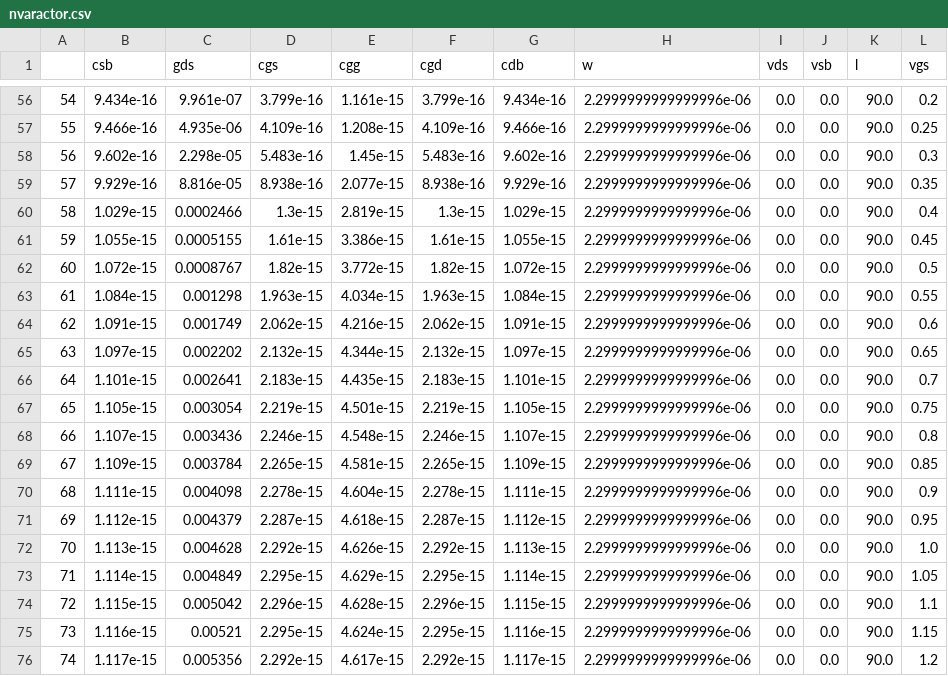
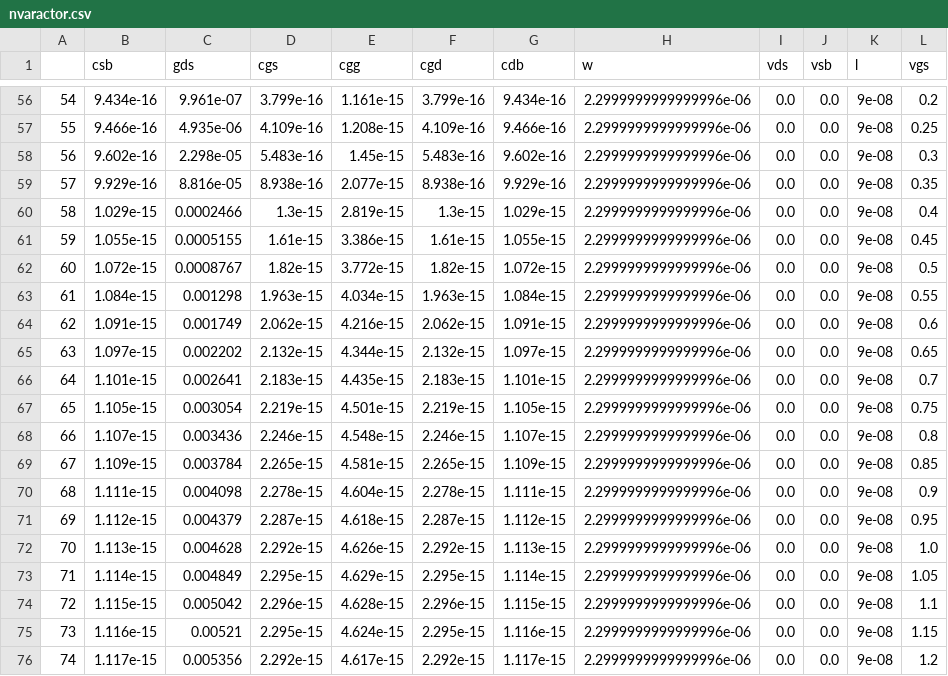
Before and after one commit to das-dias/gostpy, a CSV file: src/data/luts/nvaractor.csv, drawn as a sheet; only a part is shown, gaps mark what is left out; the diff covers the shown part only.

```diff
--- a/src/data/luts/nvaractor.csv
+++ b/src/data/luts/nvaractor.csv
@@ -56,21 +56,21 @@
-54,9.434e-16,9.961e-07,3.799e-16,1.161e-15,3.799e-16,9.434e-16,2.2999999999999996e-06,0.0,0.0,90.0,0.2
-55,9.466e-16,4.935e-06,4.109e-16,1.208e-15,4.109e-16,9.466e-16,2.2999999999999996e-06,0.0,0.0,90.0,0.25
-56,9.602e-16,2.298e-05,5.483e-16,1.45e-15,5.483e-16,9.602e-16,2.2999999999999996e-06,0.0,0.0,90.0,0.3
-57,9.929e-16,8.816e-05,8.938e-16,2.077e-15,8.938e-16,9.929e-16,2.2999999999999996e-06,0.0,0.0,90.0,0.35
-58,1.029e-15,0.0002466,1.3e-15,2.819e-15,1.3e-15,1.029e-15,2.2999999999999996e-06,0.0,0.0,90.0,0.4
-59,1.055e-15,0.0005155,1.61e-15,3.386e-15,1.61e-15,1.055e-15,2.2999999999999996e-06,0.0,0.0,90.0,0.45
-60,1.072e-15,0.0008767,1.82e-15,3.772e-15,1.82e-15,1.072e-15,2.2999999999999996e-06,0.0,0.0,90.0,0.5
-61,1.084e-15,0.001298,1.963e-15,4.034e-15,1.963e-15,1.084e-15,2.2999999999999996e-06,0.0,0.0,90.0,0.55
-62,1.091e-15,0.001749,2.062e-15,4.216e-15,2.062e-15,1.091e-15,2.2999999999999996e-06,0.0,0.0,90.0,0.6
-63,1.097e-15,0.002202,2.132e-15,4.344e-15,2.132e-15,1.097e-15,2.2999999999999996e-06,0.0,0.0,90.0,0.65
-64,1.101e-15,0.002641,2.183e-15,4.435e-15,2.183e-15,1.101e-15,2.2999999999999996e-06,0.0,0.0,90.0,0.7
-65,1.105e-15,0.003054,2.219e-15,4.501e-15,2.219e-15,1.105e-15,2.2999999999999996e-06,0.0,0.0,90.0,0.75
-66,1.107e-15,0.003436,2.246e-15,4.548e-15,2.246e-15,1.107e-15,2.2999999999999996e-06,0.0,0.0,90.0,0.8
-67,1.109e-15,0.003784,2.265e-15,4.581e-15,2.265e-15,1.109e-15,2.2999999999999996e-06,0.0,0.0,90.0,0.85
-68,1.111e-15,0.004098,2.278e-15,4.604e-15,2.278e-15,1.111e-15,2.2999999999999996e-06,0.0,0.0,90.0,0.9
-69,1.112e-15,0.004379,2.287e-15,4.618e-15,2.287e-15,1.112e-15,2.2999999999999996e-06,0.0,0.0,90.0,0.95
-70,1.113e-15,0.004628,2.292e-15,4.626e-15,2.292e-15,1.113e-15,2.2999999999999996e-06,0.0,0.0,90.0,1.0
-71,1.114e-15,0.004849,2.295e-15,4.629e-15,2.295e-15,1.114e-15,2.2999999999999996e-06,0.0,0.0,90.0,1.05
-72,1.115e-15,0.005042,2.296e-15,4.628e-15,2.296e-15,1.115e-15,2.2999999999999996e-06,0.0,0.0,90.0,1.1
-73,1.116e-15,0.00521,2.295e-15,4.624e-15,2.295e-15,1.116e-15,2.2999999999999996e-06,0.0,0.0,90.0,1.15
-74,1.117e-15,0.005356,2.292e-15,4.617e-15,2.292e-15,1.117e-15,2.2999999999999996e-06,0.0,0.0,90.0,1.2
+54,9.434e-16,9.961e-07,3.799e-16,1.161e-15,3.799e-16,9.434e-16,2.2999999999999996e-06,0.0,0.0,9e-08,0.2
+55,9.466e-16,4.935e-06,4.109e-16,1.208e-15,4.109e-16,9.466e-16,2.2999999999999996e-06,0.0,0.0,9e-08,0.25
+56,9.602e-16,2.298e-05,5.483e-16,1.45e-15,5.483e-16,9.602e-16,2.2999999999999996e-06,0.0,0.0,9e-08,0.3
+57,9.929e-16,8.816e-05,8.938e-16,2.077e-15,8.938e-16,9.929e-16,2.2999999999999996e-06,0.0,0.0,9e-08,0.35
+58,1.029e-15,0.0002466,1.3e-15,2.819e-15,1.3e-15,1.029e-15,2.2999999999999996e-06,0.0,0.0,9e-08,0.4
+59,1.055e-15,0.0005155,1.61e-15,3.386e-15,1.61e-15,1.055e-15,2.2999999999999996e-06,0.0,0.0,9e-08,0.45
+60,1.072e-15,0.0008767,1.82e-15,3.772e-15,1.82e-15,1.072e-15,2.2999999999999996e-06,0.0,0.0,9e-08,0.5
+61,1.084e-15,0.001298,1.963e-15,4.034e-15,1.963e-15,1.084e-15,2.2999999999999996e-06,0.0,0.0,9e-08,0.55
+62,1.091e-15,0.001749,2.062e-15,4.216e-15,2.062e-15,1.091e-15,2.2999999999999996e-06,0.0,0.0,9e-08,0.6
+63,1.097e-15,0.002202,2.132e-15,4.344e-15,2.132e-15,1.097e-15,2.2999999999999996e-06,0.0,0.0,9e-08,0.65
+64,1.101e-15,0.002641,2.183e-15,4.435e-15,2.183e-15,1.101e-15,2.2999999999999996e-06,0.0,0.0,9e-08,0.7
+65,1.105e-15,0.003054,2.219e-15,4.501e-15,2.219e-15,1.105e-15,2.2999999999999996e-06,0.0,0.0,9e-08,0.75
+66,1.107e-15,0.003436,2.246e-15,4.548e-15,2.246e-15,1.107e-15,2.2999999999999996e-06,0.0,0.0,9e-08,0.8
+67,1.109e-15,0.003784,2.265e-15,4.581e-15,2.265e-15,1.109e-15,2.2999999999999996e-06,0.0,0.0,9e-08,0.85
+68,1.111e-15,0.004098,2.278e-15,4.604e-15,2.278e-15,1.111e-15,2.2999999999999996e-06,0.0,0.0,9e-08,0.9
+69,1.112e-15,0.004379,2.287e-15,4.618e-15,2.287e-15,1.112e-15,2.2999999999999996e-06,0.0,0.0,9e-08,0.95
+70,1.113e-15,0.004628,2.292e-15,4.626e-15,2.292e-15,1.113e-15,2.2999999999999996e-06,0.0,0.0,9e-08,1.0
+71,1.114e-15,0.004849,2.295e-15,4.629e-15,2.295e-15,1.114e-15,2.2999999999999996e-06,0.0,0.0,9e-08,1.05
+72,1.115e-15,0.005042,2.296e-15,4.628e-15,2.296e-15,1.115e-15,2.2999999999999996e-06,0.0,0.0,9e-08,1.1
+73,1.116e-15,0.00521,2.295e-15,4.624e-15,2.295e-15,1.116e-15,2.2999999999999996e-06,0.0,0.0,9e-08,1.15
+74,1.117e-15,0.005356,2.292e-15,4.617e-15,2.292e-15,1.117e-15,2.2999999999999996e-06,0.0,0.0,9e-08,1.2
```
Also changed, not shown: 54 edited cells elsewhere in this file, src/data/luts/pvaractor.csv, src/data/output/devices.csv, 33 other files.
